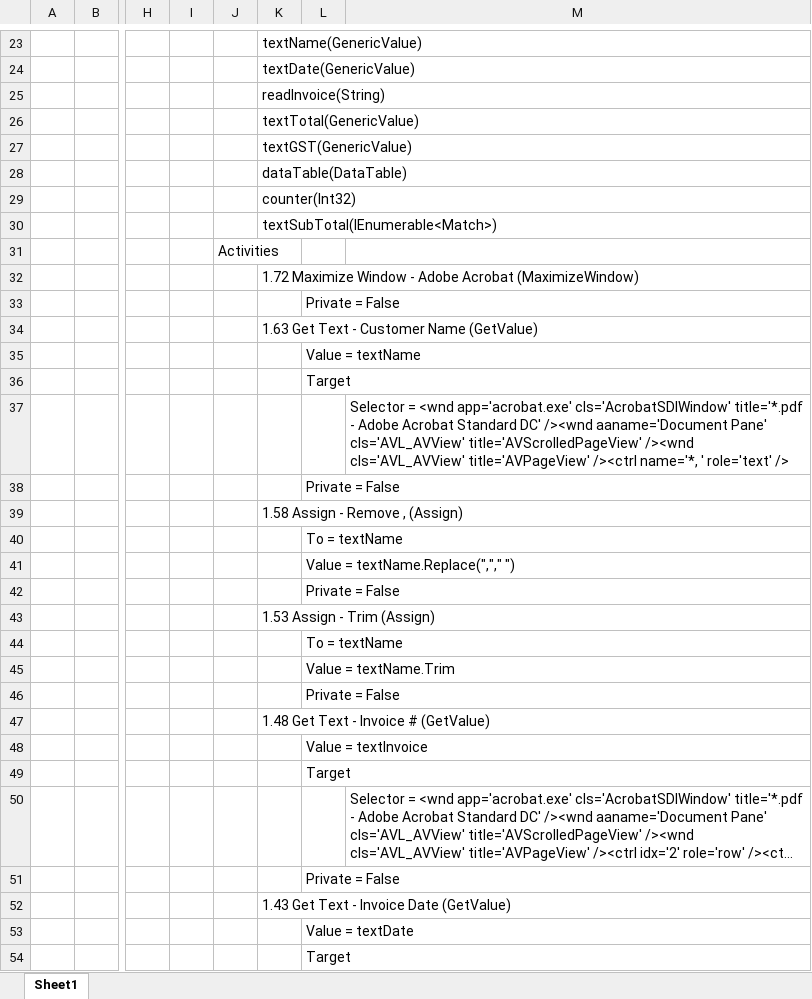
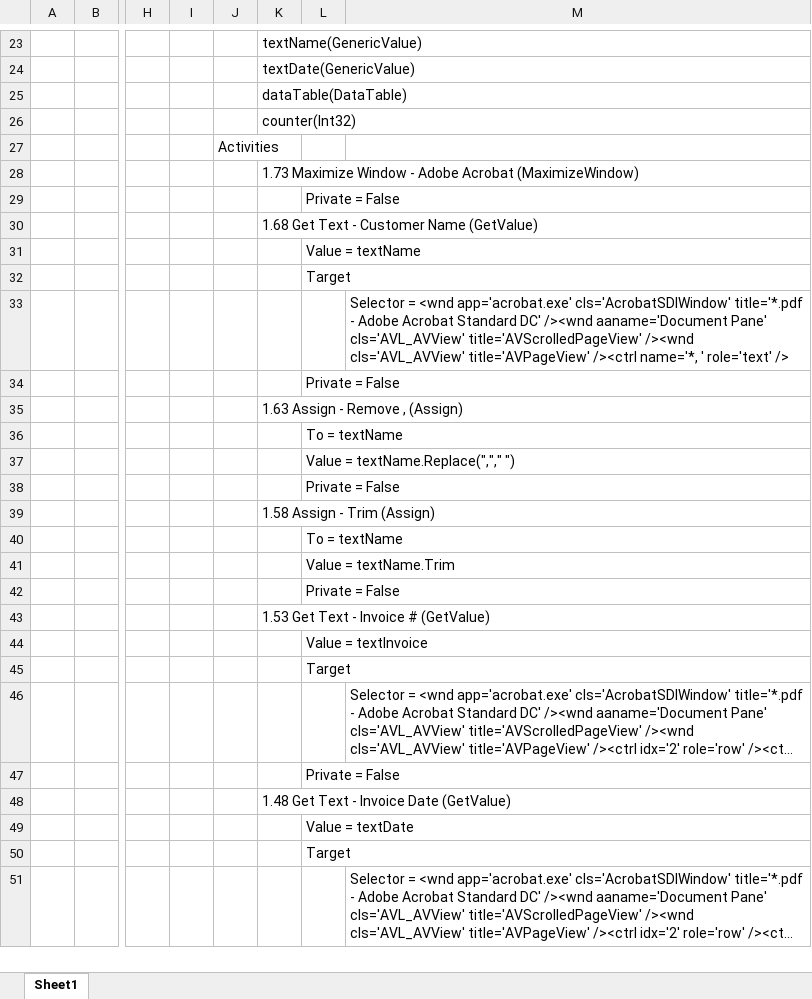
Before and after one commit to ARose-Will/Udasity-RPADeveloperNanodegree, an Excel workbook: Extract Fields.xlsx, sheet Sheet1, drawn as a sheet; only a part is shown, gaps mark what is left out; the shorter side is filled out with more unchanged rows; long unchanged cells end in …; values as stored, in another font and other column widths than the file's, no borders; removed rows and columns are numbered as before the commit, all else as after; rows hold the shown columns only; the diff covers the shown part only; the diff names each change by its address in the sheet, - before the commit and + after, or states it on an @@ line.

Commit message:
Add files via upload

```diff
--- a/Extract Fields.xlsx (sheet Sheet1)
+++ b/Extract Fields.xlsx (sheet Sheet1)
-row 25:  |  |  |  |  | readInvoice(String)
-row 26:  |  |  |  |  | textTotal(GenericValue)
-row 27:  |  |  |  |  | textGST(GenericValue)
-row 30:  |  |  |  |  | textSubTotal(IEnumerable<Match>)
-K28: 1.72 Maximize Window…
+K28: 1.73 Maximize Window…
-K30: 1.63 Get Text - Customer Name (GetValue)
+K30: 1.68 Get Text - Customer Name (GetValue)
-K35: 1.58 Assign - Remove , (Assign)
+K35: 1.63 Assign - Remove , (Assign)
-K39: 1.53 Assign - Trim (Assign)
+K39: 1.58 Assign - Trim (Assign)
-K43: 1.48 Get Text - Invoice # (GetValue)
+K43: 1.53 Get Text - Invoice # (GetValue)
-K48: 1.43 Get Text - Invoice Date (GetValue)
+K48: 1.48 Get Text - Invoice Date (GetValue)
```
Also changed, not shown: 12 edited cells elsewhere in this sheet.
